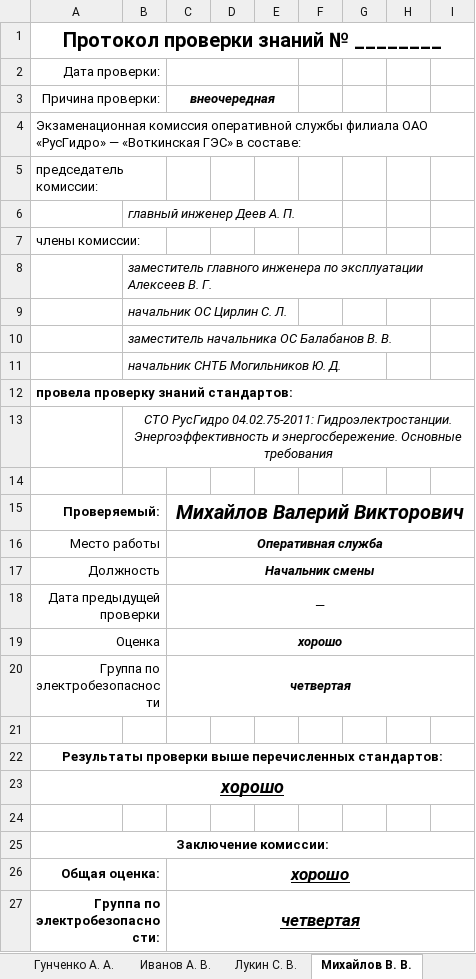
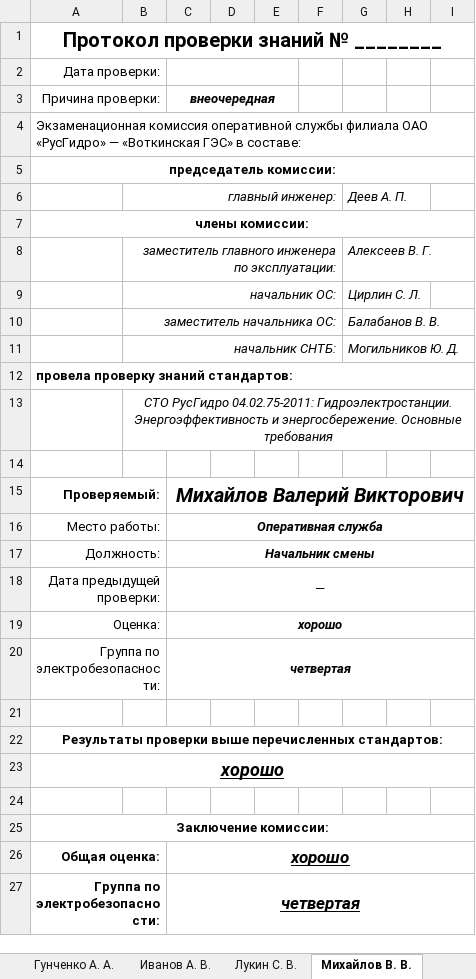
Before and after one commit to rj128x/OFFICE, an Excel workbook: excel/protocol/result.xlsx, sheet Михайлов В. В., drawn as a sheet; only a part is shown; values as stored, in another font and other column widths than the file's, no borders; removed rows and columns are numbered as before the commit, all else as after; the diff names each change by its address in the sheet, - before the commit and + after, or states it on an @@ line.

```diff
--- a/excel/protocol/result.xlsx (sheet Михайлов В. В.)
+++ b/excel/protocol/result.xlsx (sheet Михайлов В. В.)
@@ A5 bold: off → on, alignment: left → center @@
-A5:B5 merged
+A5:I5 merged
-row 6:  | главный инженер Деев А. П.
+row 6:  | главный инженер: |  |  |  |  | Деев А. П.
@@ A7 bold: off → on, alignment: left → center @@
-A7:B7 merged
+A7:I7 merged
-row 8:  | заместитель главного инженера по эксплуатации Алексеев В. Г.
-row 9:  | начальник ОС Цирлин С. Л.
-row 10:  | заместитель начальника ОС Балабанов В. В.
-row 11:  | начальник СНТБ Могильников Ю. Д.
+row 8:  | заместитель главного инженера по эксплуатации: |  |  |  |  | Алексеев В. Г.
+row 9:  | начальник ОС: |  |  |  |  | Цирлин С. Л.
+row 10:  | заместитель начальника ОС: |  |  |  |  | Балабанов В. В.
+row 11:  | начальник СНТБ: |  |  |  |  | Могильников Ю. Д.
-A16 (Причина проверки:): Место работы
+A16 (Причина проверки:): Место работы:
-A17 (Причина проверки:): Должность
+A17 (Причина проверки:): Должность:
-A18 (Причина проверки:): Дата предыдущей проверки
+A18 (Причина проверки:): Дата предыдущей проверки:
-A19 (Причина проверки:): Оценка
+A19 (Причина проверки:): Оценка:
-A20 (Причина проверки:): Группа по электробезопасности
+A20 (Причина проверки:): Группа по электробезопасности:
```
Also changed, not shown: sheet Кочеев Д. Н., sheet Чумак В. К., sheet Алексеева Е. В., sheet Буслаев И. Н., sheet Гришин Д. Б., sheet Гунченко В. В., 34 more sheets, excel/protocol/ishod.xlsx.
